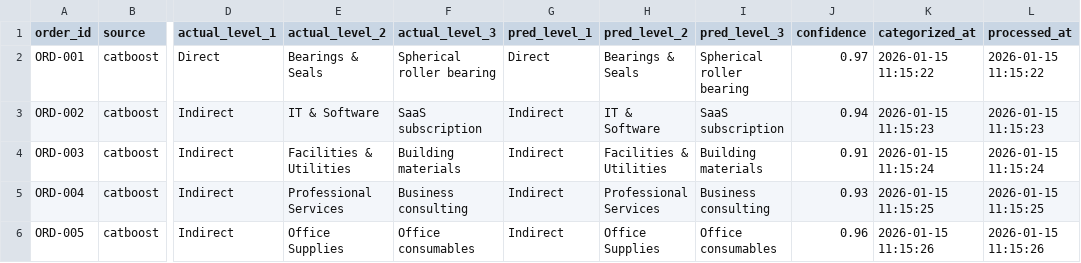
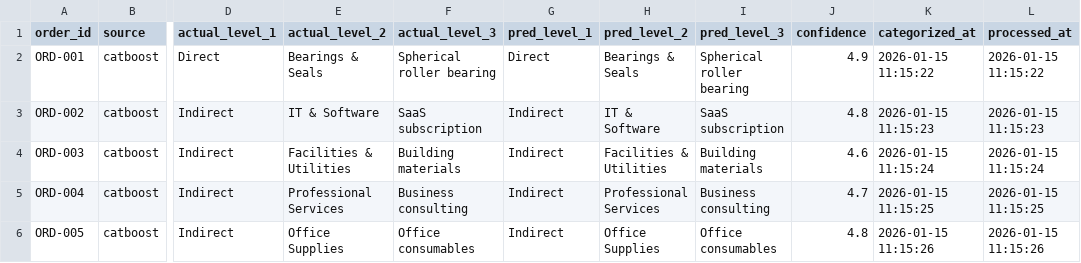
Before and after one commit to ScottHMcKean/spend_categorization, a CSV file: assets/cat_catboost.csv, drawn as a sheet; only a part is shown, gaps mark what is left out; the diff names each change by its address in the sheet, - before the commit and + after, or states it on an @@ line.

```diff
--- a/assets/cat_catboost.csv
+++ b/assets/cat_catboost.csv
-J2 (confidence): 0.97
+J2 (confidence): 4.9
-J3 (confidence): 0.94
+J3 (confidence): 4.8
-J4 (confidence): 0.91
+J4 (confidence): 4.6
-J5 (confidence): 0.93
+J5 (confidence): 4.7
-J6 (confidence): 0.96
+J6 (confidence): 4.8
```
Also changed, not shown: assets/cat_bootstrap.csv, assets/cat_vectorsearch.csv, 31 other files.
